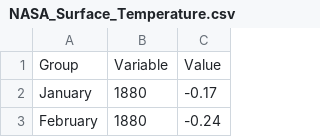
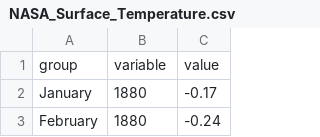
Before and after one commit to Nataliemcg18/Data, a CSV file: NASA_Surface_Temperature.csv, drawn as a sheet; only a part is shown; removed rows and columns are numbered as before the commit, all else as after; the diff names each change by its address in the sheet, - before the commit and + after, or states it on an @@ line.

Commit message:
Update NASA_Surface_Temperature.csv

```diff
--- a/NASA_Surface_Temperature.csv
+++ b/NASA_Surface_Temperature.csv
-row 1: Group | Variable | Value
+row 1: group | variable | value
```
